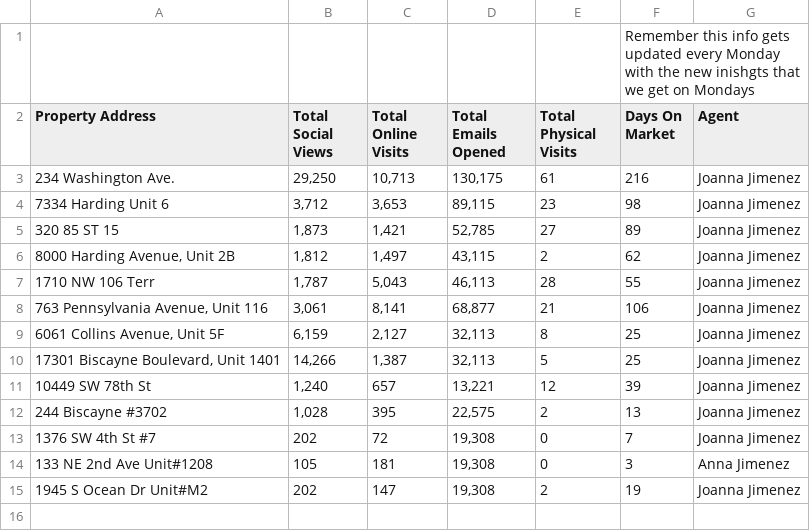
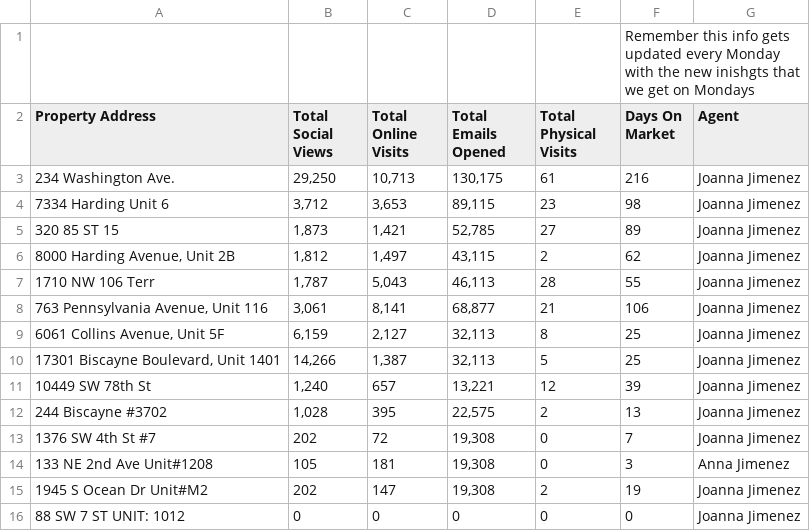
Before and after one commit to danielestrada-sudo/weekly-showing-reports, a CSV file: properties.csv, drawn as a sheet.

Commit message:
Add new pre-launch property report for 88 SW 7 ST, Unit 1012

```diff
--- a/properties.csv
+++ b/properties.csv
@@ -15 +15,2 @@ Property Address,Total Social Views,Total Online Visits,Total Emails Opened,Tota
 1945 S Ocean Dr Unit#M2,202,147,"19,308",2,19,Joanna Jimenez
+88 SW 7 ST UNIT: 1012,0,0,0,0,0,Joanna Jimenez
```
Also changed, not shown: 2 other files.
